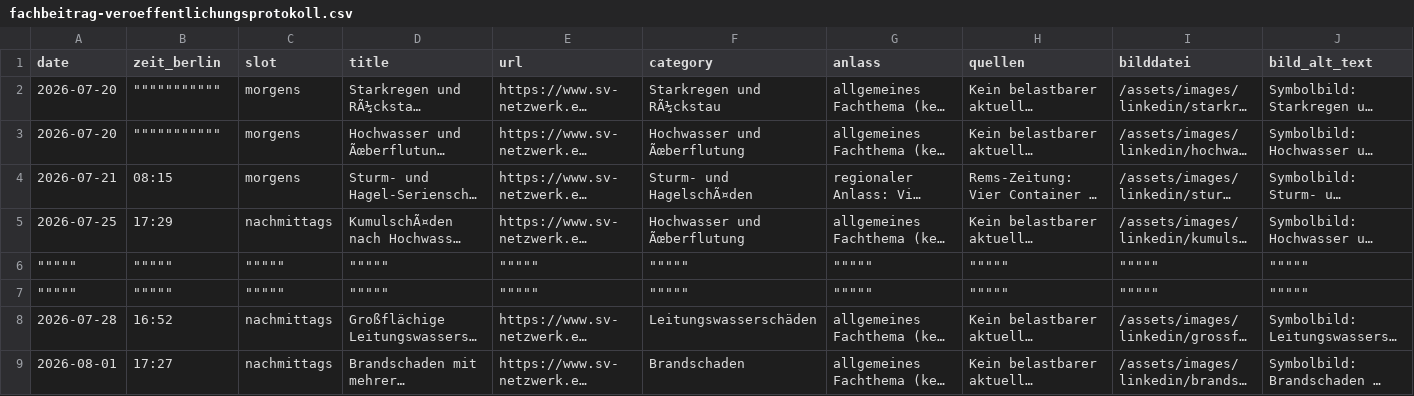
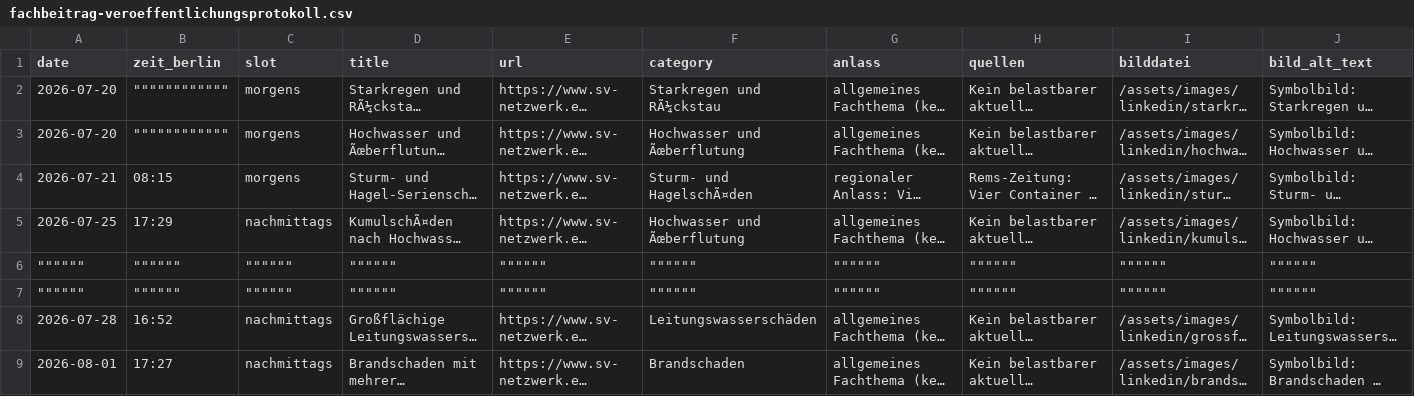
Before and after one commit to Chris-GD13/sv-netzwerk, a CSV file: sv-netzwerk/docs/fachbeitrag-veroeffentlichungsprotokoll.csv, drawn as a sheet; only a part is shown; long unchanged cells end in …; the diff covers the shown part only; the diff names each change by its address in the sheet, - before the commit and + after, or states it on an @@ line.

```diff
--- a/sv-netzwerk/docs/fachbeitrag-veroeffentlichungsprotokoll.csv
+++ b/sv-netzwerk/docs/fachbeitrag-veroeffentlichungsprotokoll.csv
-B2:B3 (zeit_berlin): """""""""""
+B2:B3 (zeit_berlin): """"""""""""
-A6:A7 (date): """""
+A6:A7 (date): """"""
-B6:B7 (zeit_berlin): """""
+B6:B7 (zeit_berlin): """"""
-C6:C7 (slot): """""
+C6:C7 (slot): """"""
-D6:D7 (title): """""
+D6:D7 (title): """"""
-E6:E7 (url): """""
+E6:E7 (url): """"""
-F6:F7 (category): """""
+F6:F7 (category): """"""
-G6:G7 (anlass): """""
+G6:G7 (anlass): """"""
-H6:H7 (quellen): """""
+H6:H7 (quellen): """"""
-I6:I7 (bilddatei): """""
+I6:I7 (bilddatei): """"""
-J6:J7 (bild_alt_text): """""
+J6:J7 (bild_alt_text): """"""
```
Also changed, not shown: 1 added row and 12 edited cells elsewhere in this file.
